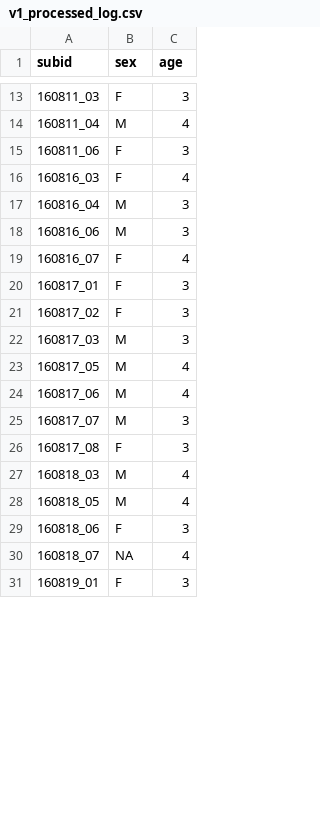
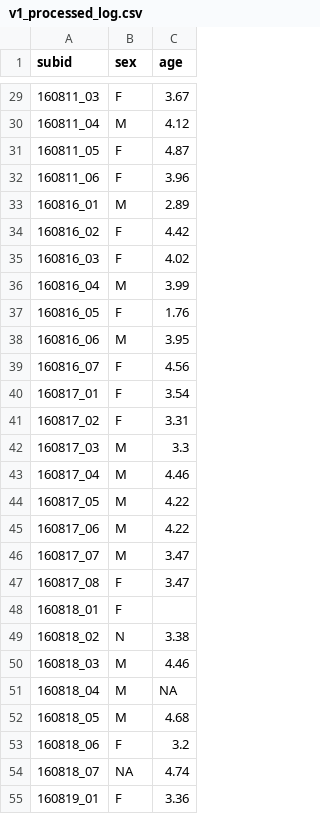
Before and after one commit to olizaw/polcom, a CSV file: 03_analysis/data/info/v1/v1_processed_log.csv, drawn as a sheet; only a part is shown, gaps mark what is left out; the diff covers the shown part only.

```diff
--- a/03_analysis/data/info/v1/v1_processed_log.csv
+++ b/03_analysis/data/info/v1/v1_processed_log.csv
@@ -13,19 +29,27 @@ subid,sex,age
-160811_03,F,3
-160811_04,M,4
-160811_06,F,3
-160816_03,F,4
-160816_04,M,3
-160816_06,M,3
-160816_07,F,4
-160817_01,F,3
-160817_02,F,3
-160817_03,M,3
-160817_05,M,4
-160817_06,M,4
-160817_07,M,3
-160817_08,F,3
-160818_03,M,4
-160818_05,M,4
-160818_06,F,3
-160818_07,NA,4
-160819_01,F,3
+160811_03,F,3.67
+160811_04,M,4.12
+160811_05,F,4.87
+160811_06,F,3.96
+160816_01,M,2.89
+160816_02,F,4.42
+160816_03,F,4.02
+160816_04,M,3.99
+160816_05,F,1.76
+160816_06,M,3.95
+160816_07,F,4.56
+160817_01,F,3.54
+160817_02,F,3.31
+160817_03,M,3.3
+160817_04,M,4.46
+160817_05,M,4.22
+160817_06,M,4.22
+160817_07,M,3.47
+160817_08,F,3.47
+160818_01,F,
+160818_02,N,3.38
+160818_03,M,4.46
+160818_04,M,NA
+160818_05,M,4.68
+160818_06,F,3.2
+160818_07,NA,4.74
+160819_01,F,3.36
```
Also changed, not shown: 20 added rows and 20 edited cells elsewhere in this file, 20 other files.
